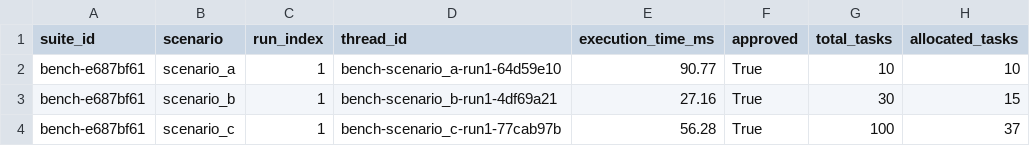
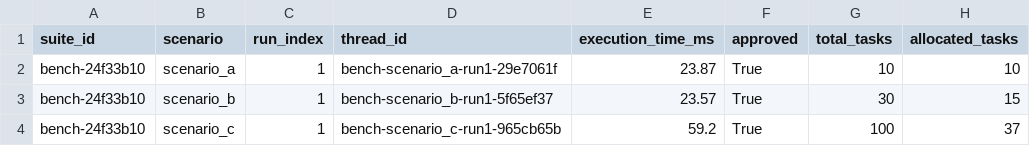
Before and after one commit to ElyssonAlvs/REIC_WESAAC_code, a CSV file: reports/experiments/benchmark.csv, drawn as a sheet; only a part is shown; the diff names each change by its address in the sheet, - before the commit and + after, or states it on an @@ line.

Commit message:
chore(experiments): regeneracao dos pacotes canonicos de benchmark, replicacao, telemetria e auditoria

```diff
--- a/reports/experiments/benchmark.csv
+++ b/reports/experiments/benchmark.csv
-A2:A4 (suite_id): bench-e687bf61
+A2:A4 (suite_id): bench-24f33b10
-D2 (thread_id): bench-scenario_a-run1-64d59e10
+D2 (thread_id): bench-scenario_a-run1-29e7061f
-E2 (execution_time_ms): 90.77
+E2 (execution_time_ms): 23.87
-D3 (thread_id): bench-scenario_b-run1-4df69a21
+D3 (thread_id): bench-scenario_b-run1-5f65ef37
-E3 (execution_time_ms): 27.16
+E3 (execution_time_ms): 23.57
-D4 (thread_id): bench-scenario_c-run1-77cab97b
+D4 (thread_id): bench-scenario_c-run1-965cb65b
-E4 (execution_time_ms): 56.28
+E4 (execution_time_ms): 59.2
```
Also changed, not shown: reports/experiments/empirical_eval.csv, reports/experiments/replication_bundle.csv, 14 other files.
